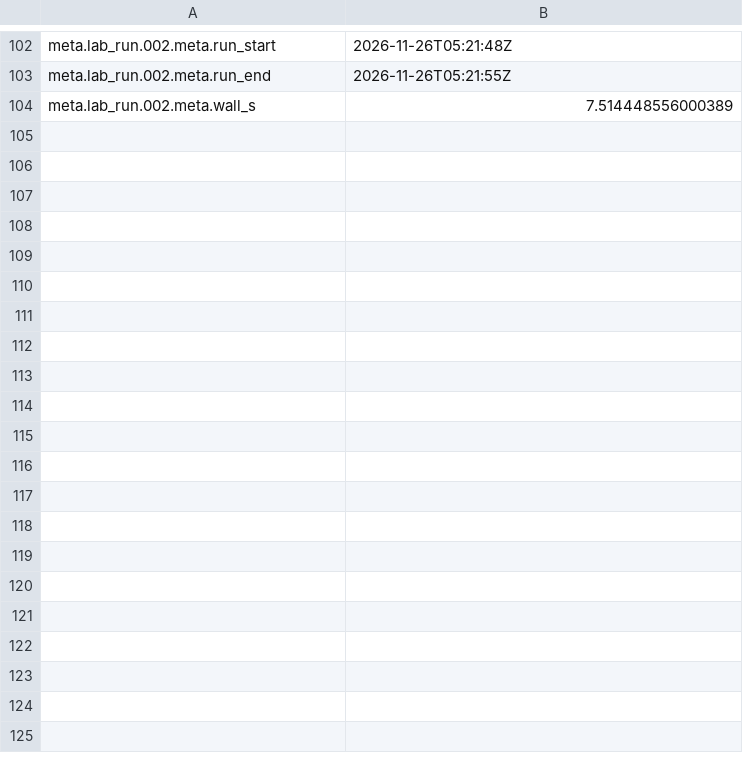
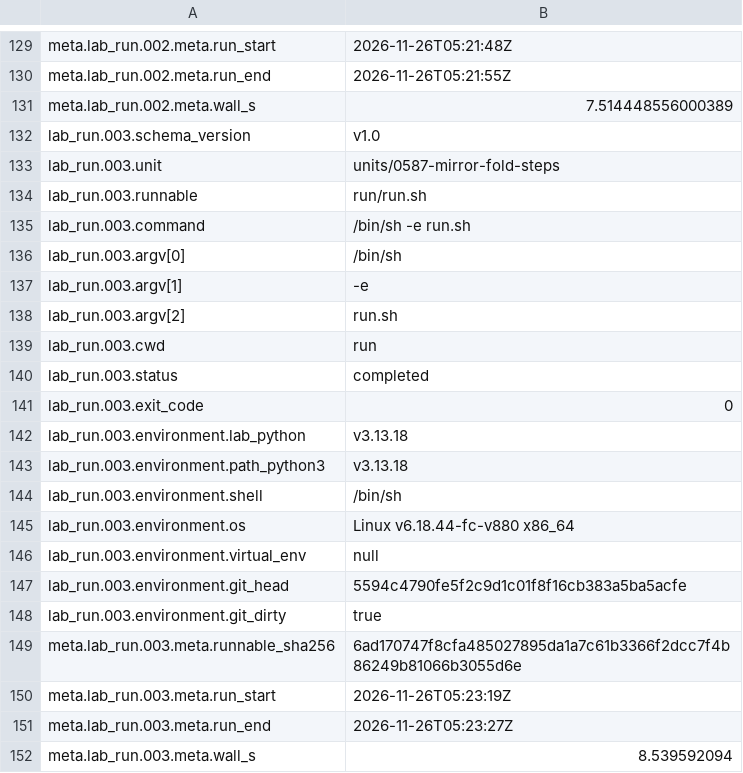
Before and after one commit to juliansambranojr/Primebeat_081426, a TSV file: units/0587-mirror-fold-steps/values.tsv, drawn as a sheet; only a part is shown, gaps mark what is left out; the diff covers the shown part only.

```diff
--- a/units/0587-mirror-fold-steps/values.tsv
+++ b/units/0587-mirror-fold-steps/values.tsv
@@ -104 +131,22 @@ meta.lab_run.002.meta.run_end	"2026-11-26T05:21:55Z"
 meta.lab_run.002.meta.wall_s	7.514448556000389
+lab_run.003.schema_version	"v1.0"
+lab_run.003.unit	"units/0587-mirror-fold-steps"
+lab_run.003.runnable	"run/run.sh"
+lab_run.003.command	"/bin/sh -e run.sh"
+lab_run.003.argv[0]	"/bin/sh"
+lab_run.003.argv[1]	"-e"
+lab_run.003.argv[2]	"run.sh"
+lab_run.003.cwd	"run"
+lab_run.003.status	"completed"
+lab_run.003.exit_code	0
+lab_run.003.environment.lab_python	"v3.13.18"
+lab_run.003.environment.path_python3	"v3.13.18"
+lab_run.003.environment.shell	"/bin/sh"
+lab_run.003.environment.os	"Linux v6.18.44-fc-v880 x86_64"
+lab_run.003.environment.virtual_env	null
+lab_run.003.environment.git_head	"5594c4790fe5f2c9d1c01f8f16cb383a5ba5acfe"
+lab_run.003.environment.git_dirty	true
+meta.lab_run.003.meta.runnable_sha256	"6ad170747f8cfa485027895da1a7c61b3366f2dcc7f4b86249b81066b3055d6e"
+meta.lab_run.003.meta.run_start	"2026-11-26T05:23:19Z"
+meta.lab_run.003.meta.run_end	"2026-11-26T05:23:27Z"
+meta.lab_run.003.meta.wall_s	8.539592094
```
Also changed, not shown: 27 added rows elsewhere in this file, 6 other files.
